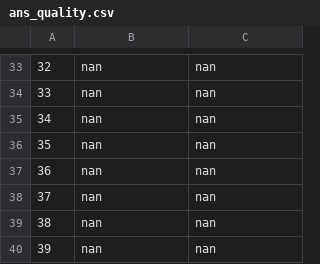
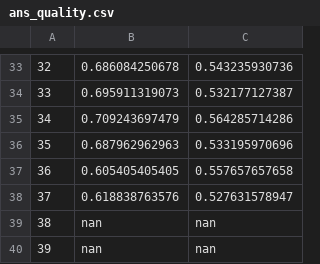
Before and after one commit to WISDelft/SODA, a CSV file: so_MEC/data/ans_quality.csv, drawn as a sheet; only a part is shown, gaps mark what is left out; the diff covers the shown part only.

```diff
--- a/so_MEC/data/ans_quality.csv
+++ b/so_MEC/data/ans_quality.csv
@@ -33,7 +33,7 @@
-32, nan, nan
-33, nan, nan
-34, nan, nan
-35, nan, nan
-36, nan, nan
-37, nan, nan
+32, 0.686084250678, 0.543235930736
+33, 0.695911319073, 0.532177127387
+34, 0.709243697479, 0.564285714286
+35, 0.687962962963, 0.533195970696
+36, 0.605405405405, 0.557657657658
+37, 0.618838763576, 0.527631578947
 38, nan, nan
```
Also changed, not shown: 64 edited cells elsewhere in this file, 23 other files.
